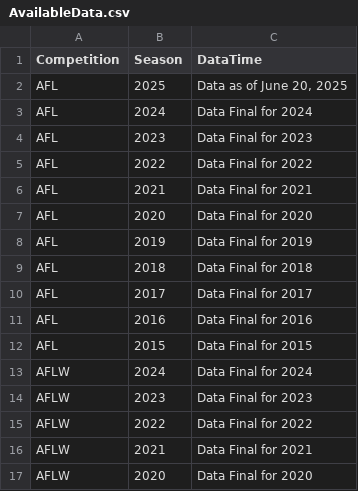
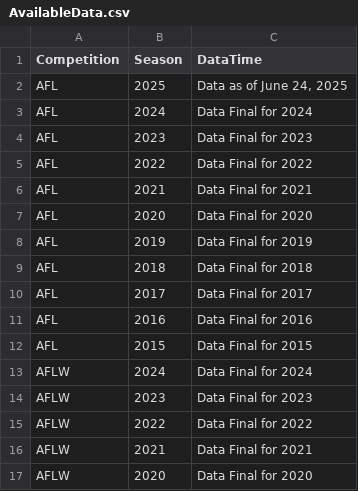
Before and after one commit to griffisben/AFL-Radars, a CSV file: AvailableData.csv, drawn as a sheet.

```diff
--- a/AvailableData.csv
+++ b/AvailableData.csv
@@ -1,3 +1,3 @@
 Competition,Season,DataTime
-AFL,2025,"Data as of June 20, 2025"
+AFL,2025,"Data as of June 24, 2025"
 AFL,2024,Data Final for 2024
```
Also changed, not shown: Player-Data/AFL/2025.csv, 1 other file.
